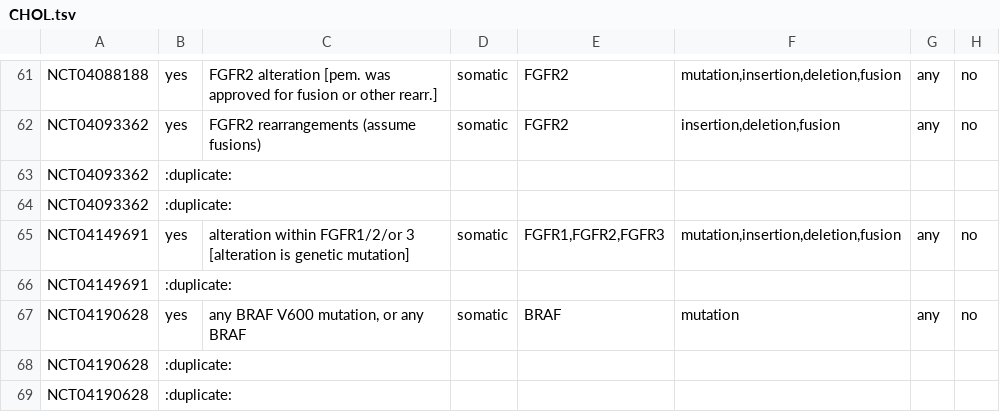
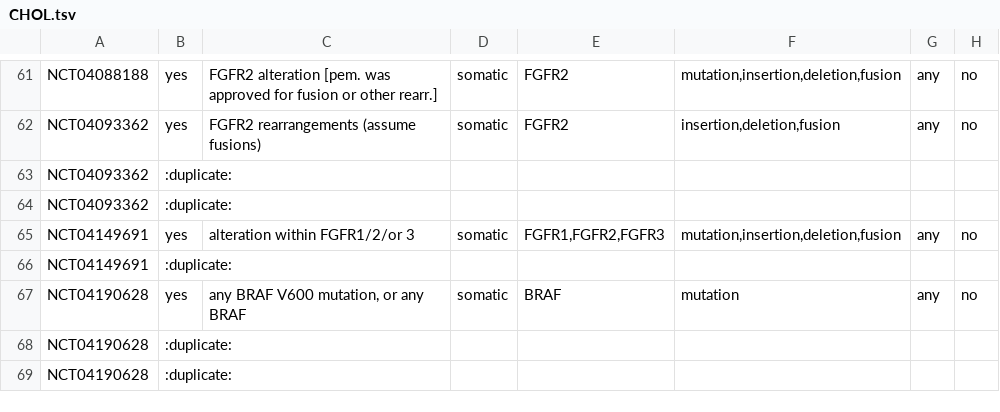
Before and after one commit to ding-lab/druggability_databases, a TSV file: clinical_trials/CHOL.tsv, drawn as a sheet; only a part is shown, gaps mark what is left out; the diff covers the shown part only; the diff names each change by its address in the sheet, - before the commit and + after, or states it on an @@ line.

```diff
--- a/clinical_trials/CHOL.tsv
+++ b/clinical_trials/CHOL.tsv
-C65: …FGFR1/2/or 3 [alteration is genetic mutation]
+C65: …FGFR1/2/or 3
```
Also changed, not shown: 2 added rows, 10 removed rows and 5 edited cells elsewhere in this file, 2 other files.
